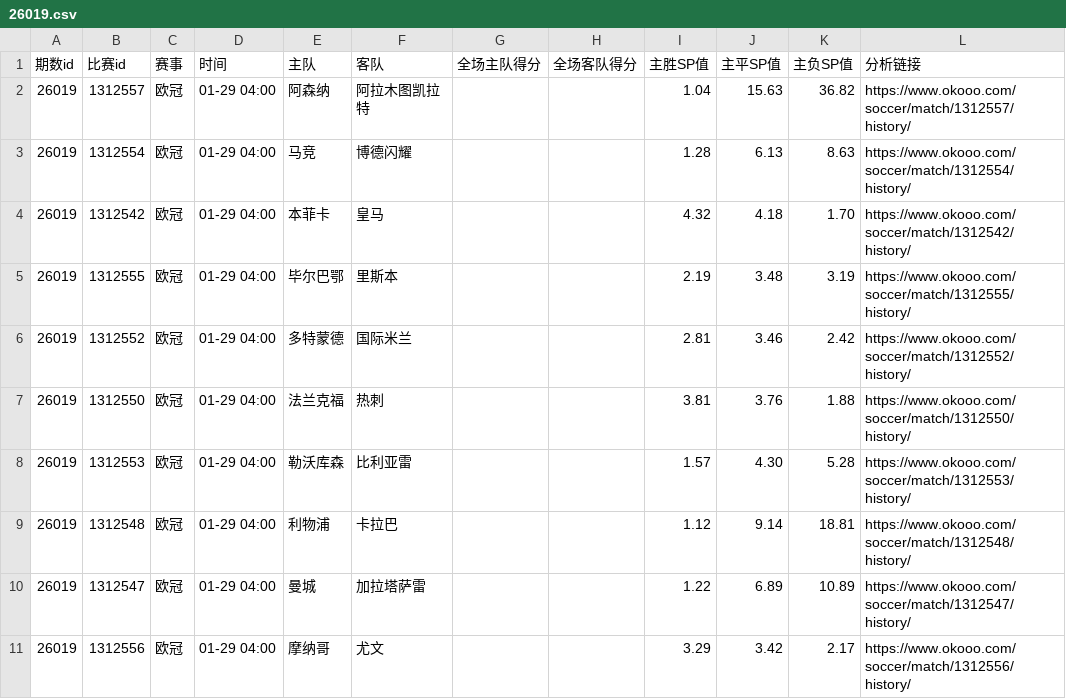
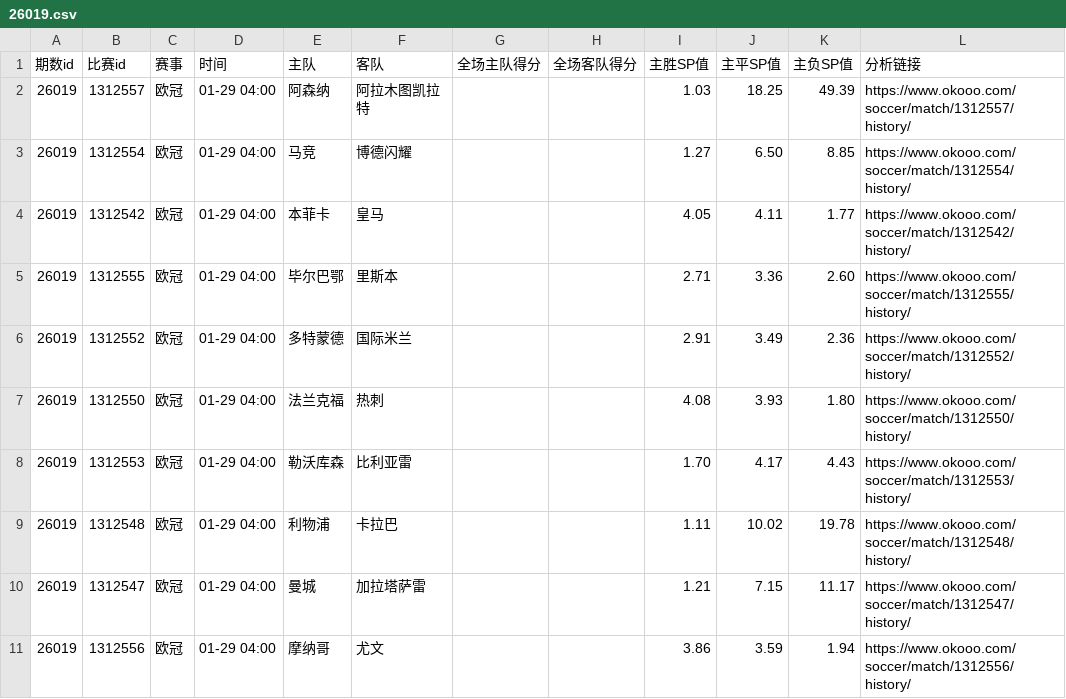
Before and after one commit to EliasCai/football-data-mining, a CSV file: data/overview/26019.csv, drawn as a sheet; only a part is shown; the diff covers the shown part only.

Commit message:
feat: 新增数据爬虫并更新期数26019数据
- 添加 update.py 实现从 okooo.com 爬取足球比赛数据的爬虫
- 更新 data/overview/26019.csv 中的 SP 值和预测结果
- 更新 output/prediction_26019.csv 中的预测策略
- 删除已弃用的 test_backtest.py 文件
- 添加项目依赖文件 requirements.txt

```diff
--- a/data/overview/26019.csv
+++ b/data/overview/26019.csv
@@ -1,11 +1,11 @@
 期数id,比赛id,赛事,时间,主队,客队,全场主队得分,全场客队得分,主胜SP值,主平SP值,主负SP值,分析链接
-26019,1312557,欧冠,01-29 04:00,阿森纳,阿拉木图凯拉特,,,1.04,15.63,36.82,https://www.okooo.com/soccer/match/1312557/history/
-26019,1312554,欧冠,01-29 04:00,马竞,博德闪耀,,,1.28,6.13,8.63,https://www.okooo.com/soccer/match/1312554/history/
-26019,1312542,欧冠,01-29 04:00,本菲卡,皇马,,,4.32,4.18,1.70,https://www.okooo.com/soccer/match/1312542/history/
-26019,1312555,欧冠,01-29 04:00,毕尔巴鄂,里斯本,,,2.19,3.48,3.19,https://www.okooo.com/soccer/match/1312555/history/
-26019,1312552,欧冠,01-29 04:00,多特蒙德,国际米兰,,,2.81,3.46,2.42,https://www.okooo.com/soccer/match/1312552/history/
-26019,1312550,欧冠,01-29 04:00,法兰克福,热刺,,,3.81,3.76,1.88,https://www.okooo.com/soccer/match/1312550/history/
-26019,1312553,欧冠,01-29 04:00,勒沃库森,比利亚雷,,,1.57,4.30,5.28,https://www.okooo.com/soccer/match/1312553/history/
-26019,1312548,欧冠,01-29 04:00,利物浦,卡拉巴,,,1.12,9.14,18.81,https://www.okooo.com/soccer/match/1312548/history/
-26019,1312547,欧冠,01-29 04:00,曼城,加拉塔萨雷,,,1.22,6.89,10.89,https://www.okooo.com/soccer/match/1312547/history/
-26019,1312556,欧冠,01-29 04:00,摩纳哥,尤文,,,3.29,3.42,2.17,https://www.okooo.com/soccer/match/1312556/history/
+26019,1312557,欧冠,01-29 04:00,阿森纳,阿拉木图凯拉特,,,1.03,18.25,49.39,https://www.okooo.com/soccer/match/1312557/history/
+26019,1312554,欧冠,01-29 04:00,马竞,博德闪耀,,,1.27,6.50,8.85,https://www.okooo.com/soccer/match/1312554/history/
+26019,1312542,欧冠,01-29 04:00,本菲卡,皇马,,,4.05,4.11,1.77,https://www.okooo.com/soccer/match/1312542/history/
+26019,1312555,欧冠,01-29 04:00,毕尔巴鄂,里斯本,,,2.71,3.36,2.60,https://www.okooo.com/soccer/match/1312555/history/
+26019,1312552,欧冠,01-29 04:00,多特蒙德,国际米兰,,,2.91,3.49,2.36,https://www.okooo.com/soccer/match/1312552/history/
+26019,1312550,欧冠,01-29 04:00,法兰克福,热刺,,,4.08,3.93,1.80,https://www.okooo.com/soccer/match/1312550/history/
+26019,1312553,欧冠,01-29 04:00,勒沃库森,比利亚雷,,,1.70,4.17,4.43,https://www.okooo.com/soccer/match/1312553/history/
+26019,1312548,欧冠,01-29 04:00,利物浦,卡拉巴,,,1.11,10.02,19.78,https://www.okooo.com/soccer/match/1312548/history/
+26019,1312547,欧冠,01-29 04:00,曼城,加拉塔萨雷,,,1.21,7.15,11.17,https://www.okooo.com/soccer/match/1312547/history/
+26019,1312556,欧冠,01-29 04:00,摩纳哥,尤文,,,3.86,3.59,1.94,https://www.okooo.com/soccer/match/1312556/history/
```
Also changed, not shown: 12 edited cells elsewhere in this file, output/prediction_26019.csv, 3 other files.
